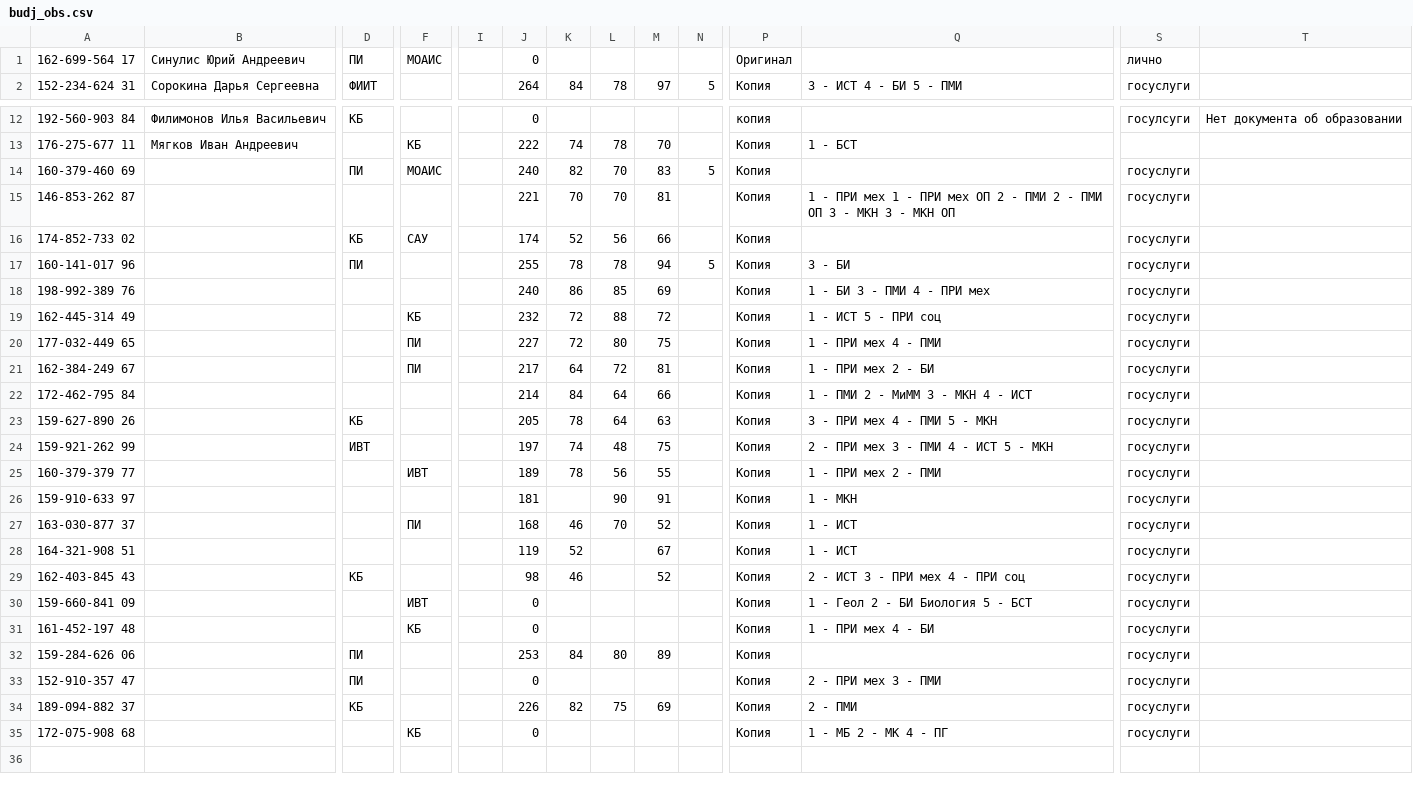
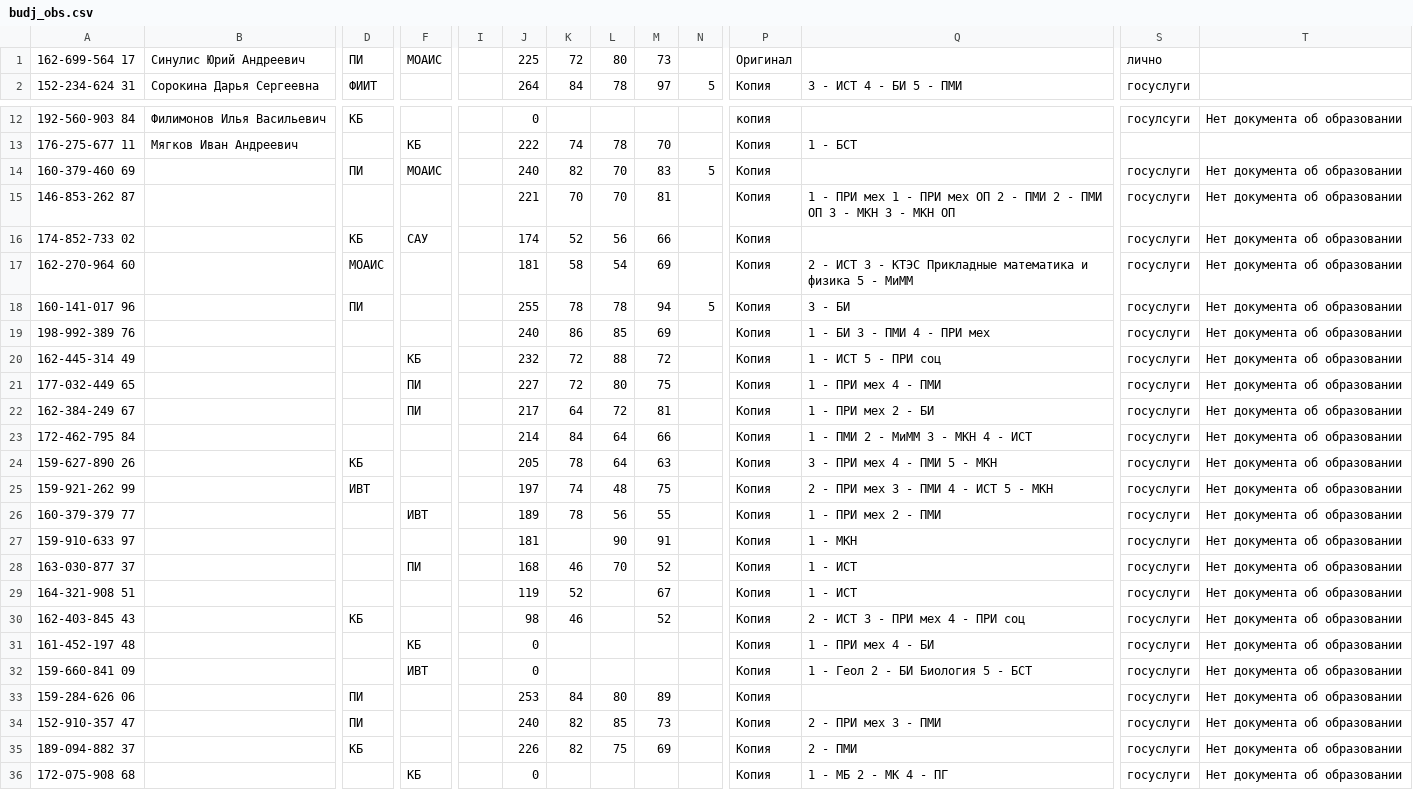
Before and after one commit to kkkkknstntn/priem, a CSV file: new/budj_obs.csv, drawn as a sheet; only a part is shown, gaps mark what is left out; removed rows and columns are numbered as before the commit, all else as after; rows hold the shown columns only; the diff names each change by its address in the sheet, - before the commit and + after, or states it on an @@ line.

```diff
--- a/new/budj_obs.csv
+++ b/new/budj_obs.csv
-J1: 0
+J1: 225
-K1: (empty)
+K1: 72
-L1: (empty)
+L1: 80
-M1: (empty)
+M1: 73
-T14:T16: (empty)
+T14:T16: Нет документа об образовании
+row 17: 162-270-964 60 |  | МОАИС |  |  | 181 | 58 | 54 | 69 |  | Копия | 2 - ИСТ 3 - КТЭС Прикладные математика и физика 5 - МиММ | госуслуги | Нет документа об образовании
-T18:T30: (empty)
+T18:T30: Нет документа об образовании
-row 30: 159-660-841 09 |  |  | ИВТ |  | 0 |  |  |  |  | Копия | 1 - Геол 2 - БИ Биология 5 - БСТ | госуслуги
-T31: (empty)
+T31: Нет документа об образовании
+row 32: 159-660-841 09 |  |  | ИВТ |  | 0 |  |  |  |  | Копия | 1 - Геол 2 - БИ Биология 5 - БСТ | госуслуги | Нет документа об образовании
-T33:T36: (empty)
+T33:T36: Нет документа об образовании
-J34: 0
+J34: 240
-K34: (empty)
+K34: 82
-L34: (empty)
+L34: 85
-M34: (empty)
+M34: 73
```
Also changed, not shown: new/budj_osob.csv, new/budj_otdel.csv, 5 other files.
